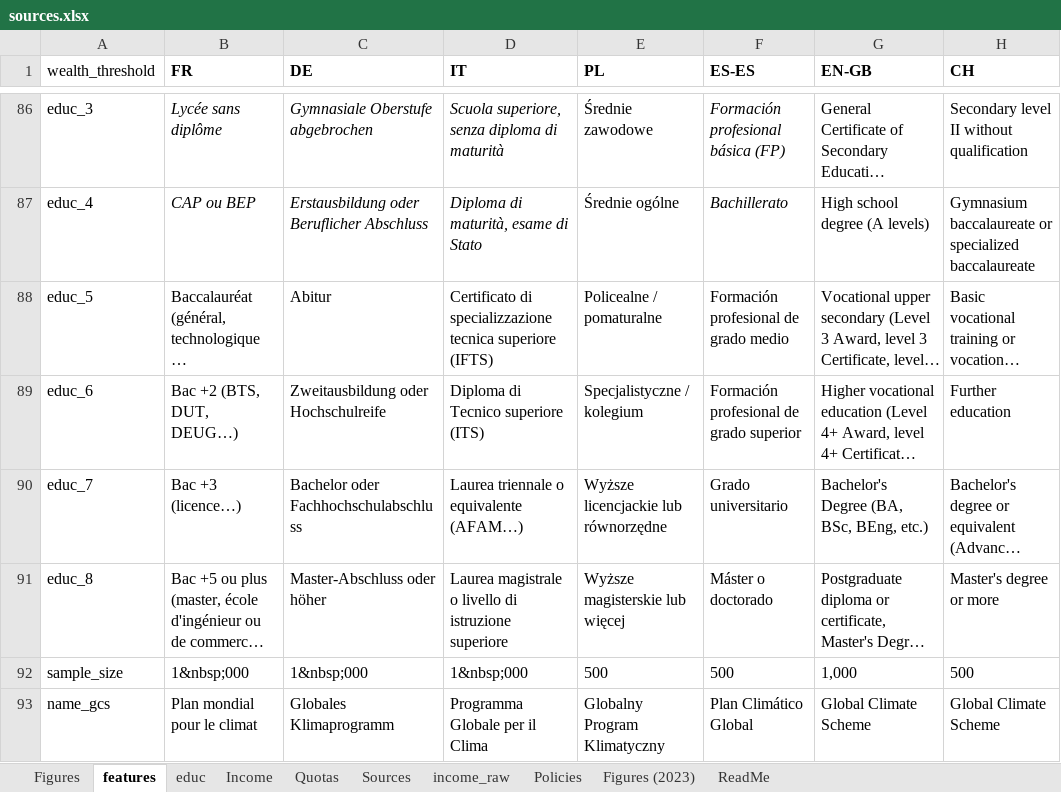
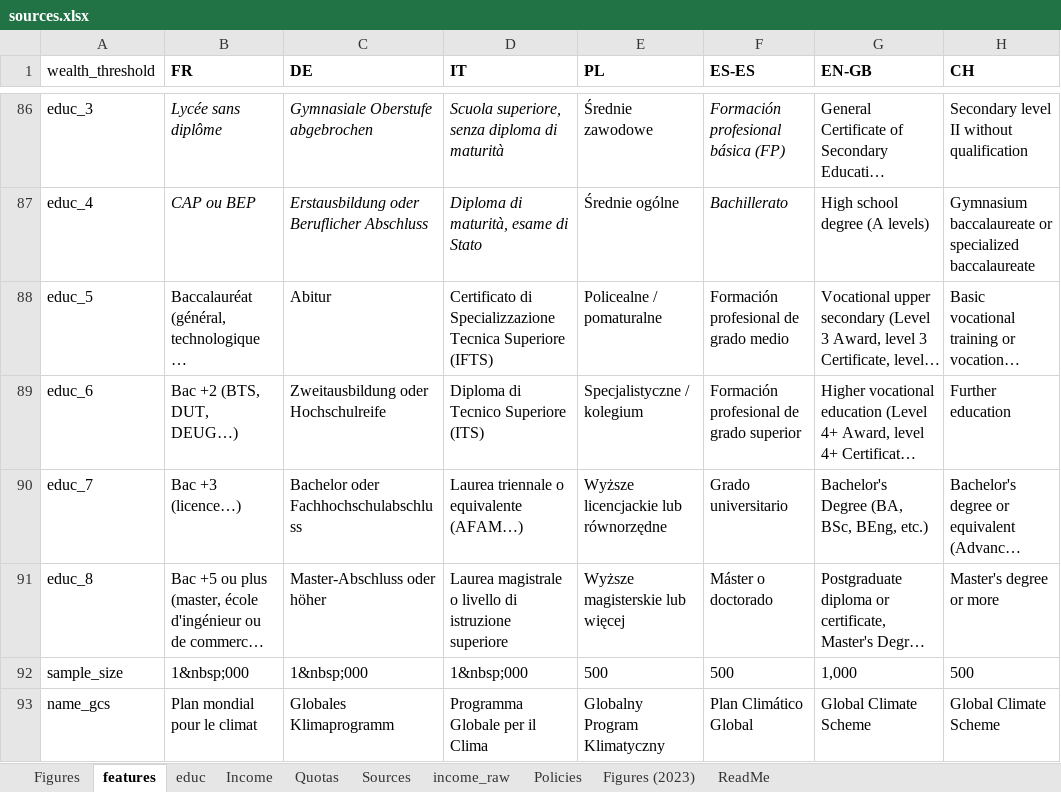
Before and after one commit to bixiou/robustness_global_redistr, an Excel workbook: questionnaire/sources.xlsx, sheet features, drawn as a sheet; only a part is shown, gaps mark what is left out; long unchanged cells end in …; values as stored, in another font and other column widths than the file's, no borders; the diff covers the shown part only; the diff names each change by its address in the sheet, - before the commit and + after, or states it on an @@ line.

```diff
--- a/questionnaire/sources.xlsx (sheet features)
+++ b/questionnaire/sources.xlsx (sheet features)
-D88 (IT): Certificato di specializzazione tecnica superiore (IFTS)
+D88 (IT): Certificato di Specializzazione Tecnica Superiore (IFTS)
-D89 (IT): Diploma di Tecnico superiore (ITS)
+D89 (IT): Diploma di Tecnico Superiore (ITS)
```
Also changed, not shown: 10 edited cells elsewhere in this sheet, sheet Income, 5 other files.
